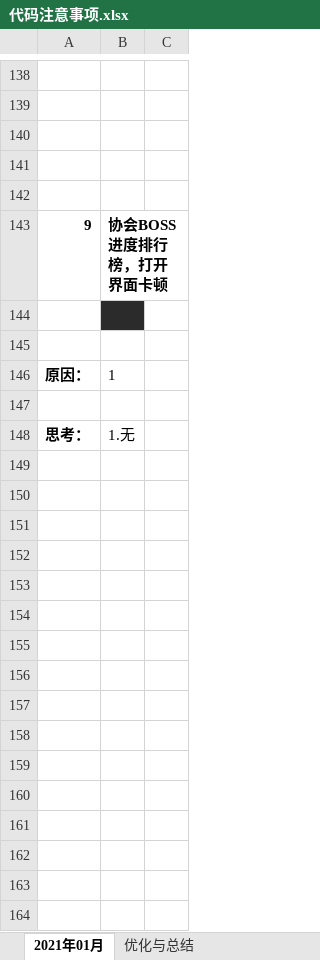
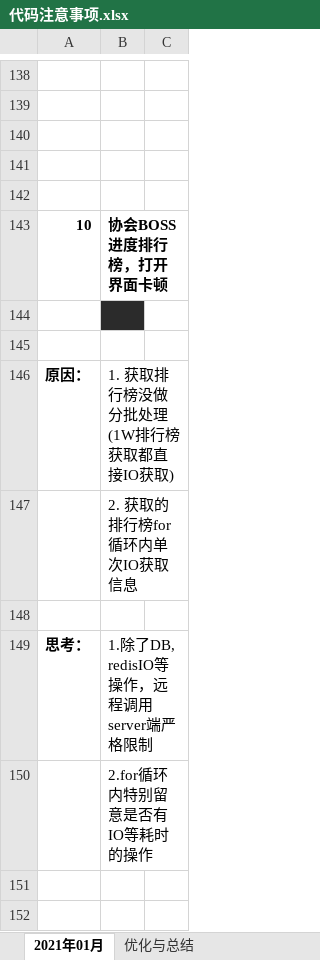
Before and after one commit to jimchen1009/log-book, an Excel workbook: code-note/代码注意事项.xlsx, sheet 2021年01月, drawn as a sheet; only a part is shown, gaps mark what is left out; values as stored, in another font and other column widths than the file's, no borders; addresses are those after the commit; the diff covers the shown part only; the diff names each change by its address in the sheet, - before the commit and + after, or states it on an @@ line.

Commit message:
记录

```diff
--- a/code-note/代码注意事项.xlsx (sheet 2021年01月)
+++ b/code-note/代码注意事项.xlsx (sheet 2021年01月)
-A143: 9
+A143: 10
-B146: 1
+B146: 1. 获取排行榜没做分批处理(1W排行榜获取都直接IO获取)
+row 147:  | 2. 获取的排行榜for循环内单次IO获取信息
-B149: 1.无
+B149: 1.除了DB, redisIO等操作，远程调用server端严格限制
+row 150:  | 2.for循环内特别留意是否有IO等耗时的操作
+row 151: (empty)
+row 152: (empty)
```
Also changed, not shown: 9 added rows and 2 edited cells elsewhere in this sheet.
